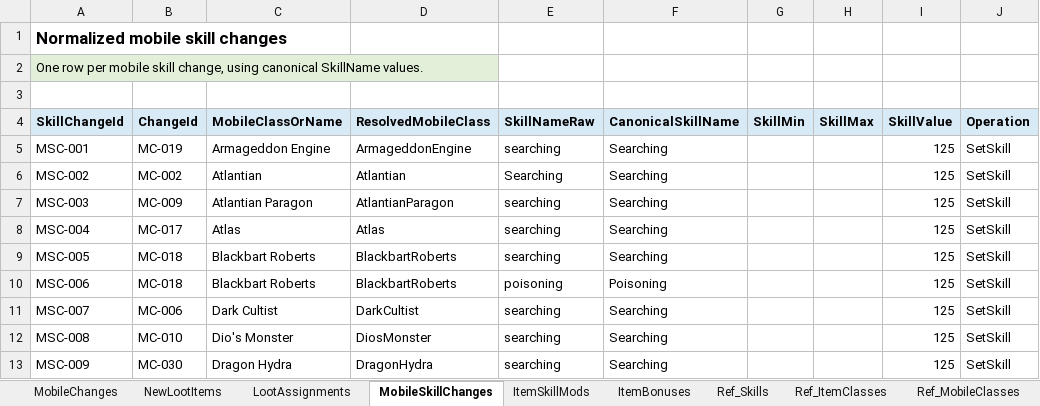
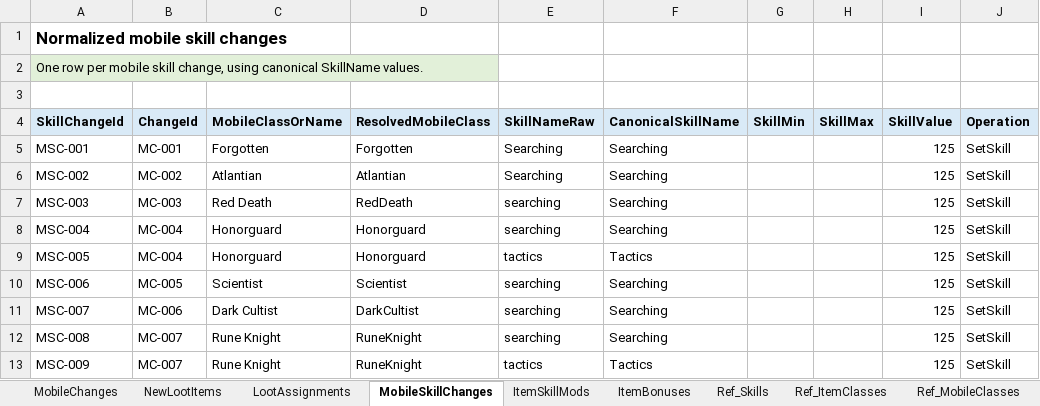
Before and after one commit to Nephtan/ConficturaUO, an Excel workbook: docs/mobile-balance-adjustments/workbooks/MobileBalanceTemplate.xlsx, sheet MobileSkillChanges, drawn as a sheet; only a part is shown; values as stored, in another font and other column widths than the file's, no borders; the diff covers the shown part only; the diff names each change by its address in the sheet, - before the commit and + after, or states it on an @@ line.

Commit message:
docs: repair mobile balance workbook

```diff
--- a/docs/mobile-balance-adjustments/workbooks/MobileBalanceTemplate.xlsx (sheet MobileSkillChanges)
+++ b/docs/mobile-balance-adjustments/workbooks/MobileBalanceTemplate.xlsx (sheet MobileSkillChanges)
+A1:C1 merged
-B5 (ChangeId): MC-019
+B5 (ChangeId): MC-001
-C5 (MobileClassOrName): Armageddon Engine
+C5 (MobileClassOrName): Forgotten
-D5 (ResolvedMobileClass): ArmageddonEngine
+D5 (ResolvedMobileClass): Forgotten
-E5 (SkillNameRaw): searching
+E5 (SkillNameRaw): Searching
-B7 (ChangeId): MC-009
+B7 (ChangeId): MC-003
-C7 (MobileClassOrName): Atlantian Paragon
+C7 (MobileClassOrName): Red Death
-D7 (ResolvedMobileClass): AtlantianParagon
+D7 (ResolvedMobileClass): RedDeath
-B8 (ChangeId): MC-017
+B8 (ChangeId): MC-004
-C8 (MobileClassOrName): Atlas
+C8 (MobileClassOrName): Honorguard
-D8 (ResolvedMobileClass): Atlas
+D8 (ResolvedMobileClass): Honorguard
-B9 (ChangeId): MC-018
+B9 (ChangeId): MC-004
-C9 (MobileClassOrName): Blackbart Roberts
+C9 (MobileClassOrName): Honorguard
-D9 (ResolvedMobileClass): BlackbartRoberts
+D9 (ResolvedMobileClass): Honorguard
-E9 (SkillNameRaw): searching
+E9 (SkillNameRaw): tactics
-F9 (CanonicalSkillName): Searching
+F9 (CanonicalSkillName): Tactics
-B10 (ChangeId): MC-018
+B10 (ChangeId): MC-005
-C10 (MobileClassOrName): Blackbart Roberts
+C10 (MobileClassOrName): Scientist
-D10 (ResolvedMobileClass): BlackbartRoberts
+D10 (ResolvedMobileClass): Scientist
-E10 (SkillNameRaw): poisoning
+E10 (SkillNameRaw): searching
-F10 (CanonicalSkillName): Poisoning
+F10 (CanonicalSkillName): Searching
-B12 (ChangeId): MC-010
+B12 (ChangeId): MC-007
-C12 (MobileClassOrName): Dio's Monster
+C12 (MobileClassOrName): Rune Knight
-D12 (ResolvedMobileClass): DiosMonster
+D12 (ResolvedMobileClass): RuneKnight
-B13 (ChangeId): MC-030
+B13 (ChangeId): MC-007
-C13 (MobileClassOrName): Dragon Hydra
+C13 (MobileClassOrName): Rune Knight
-D13 (ResolvedMobileClass): DragonHydra
+D13 (ResolvedMobileClass): RuneKnight
-E13 (SkillNameRaw): searching
+E13 (SkillNameRaw): tactics
-F13 (CanonicalSkillName): Searching
+F13 (CanonicalSkillName): Tactics
```
Also changed, not shown: 6 added rows and 215 edited cells elsewhere in this sheet, sheet LootAssignments, sheet ItemSkillMods, sheet MobileChanges, sheet NewLootItems, sheet ItemBonuses, sheet Ref_ItemClasses, 4 more sheets, other sheet tabs, 19 other files.
